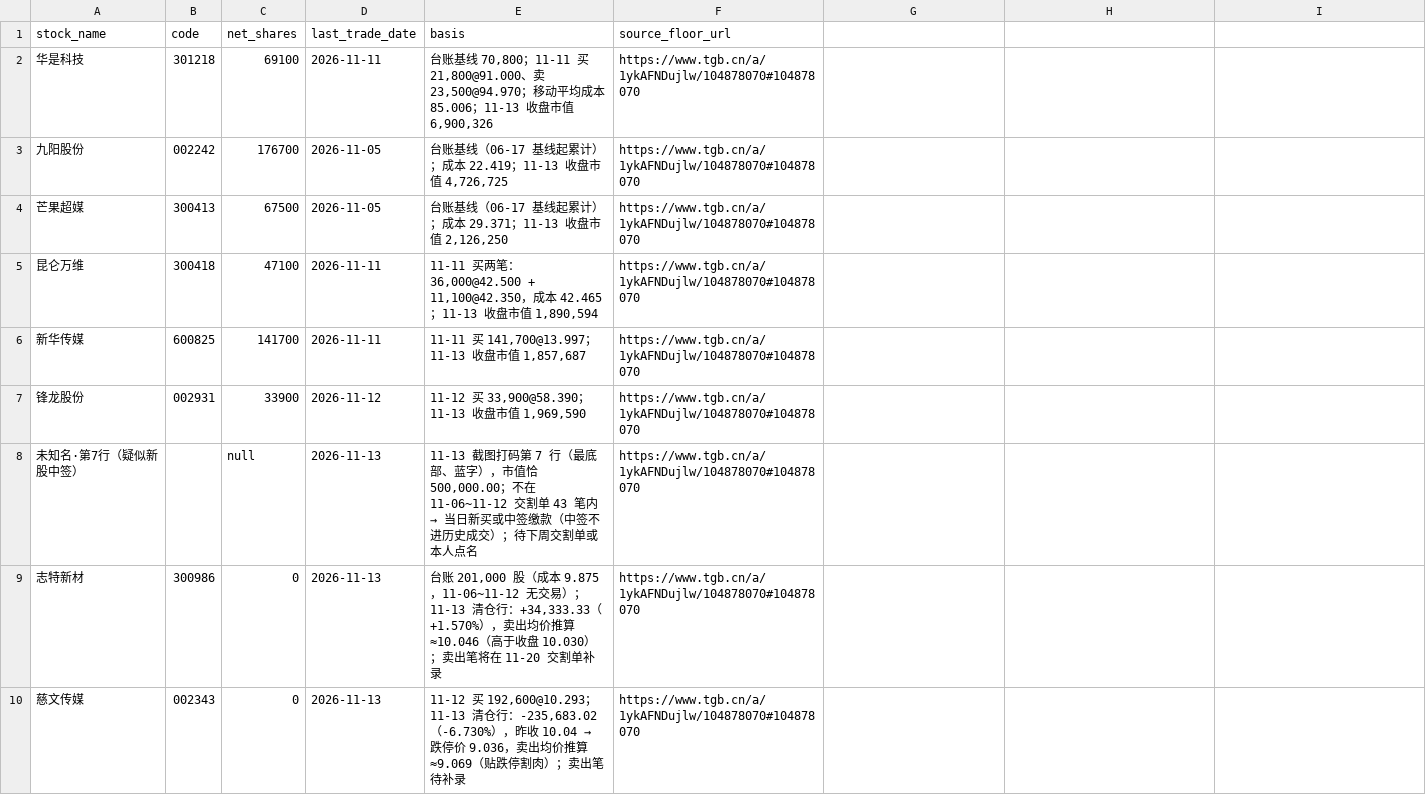
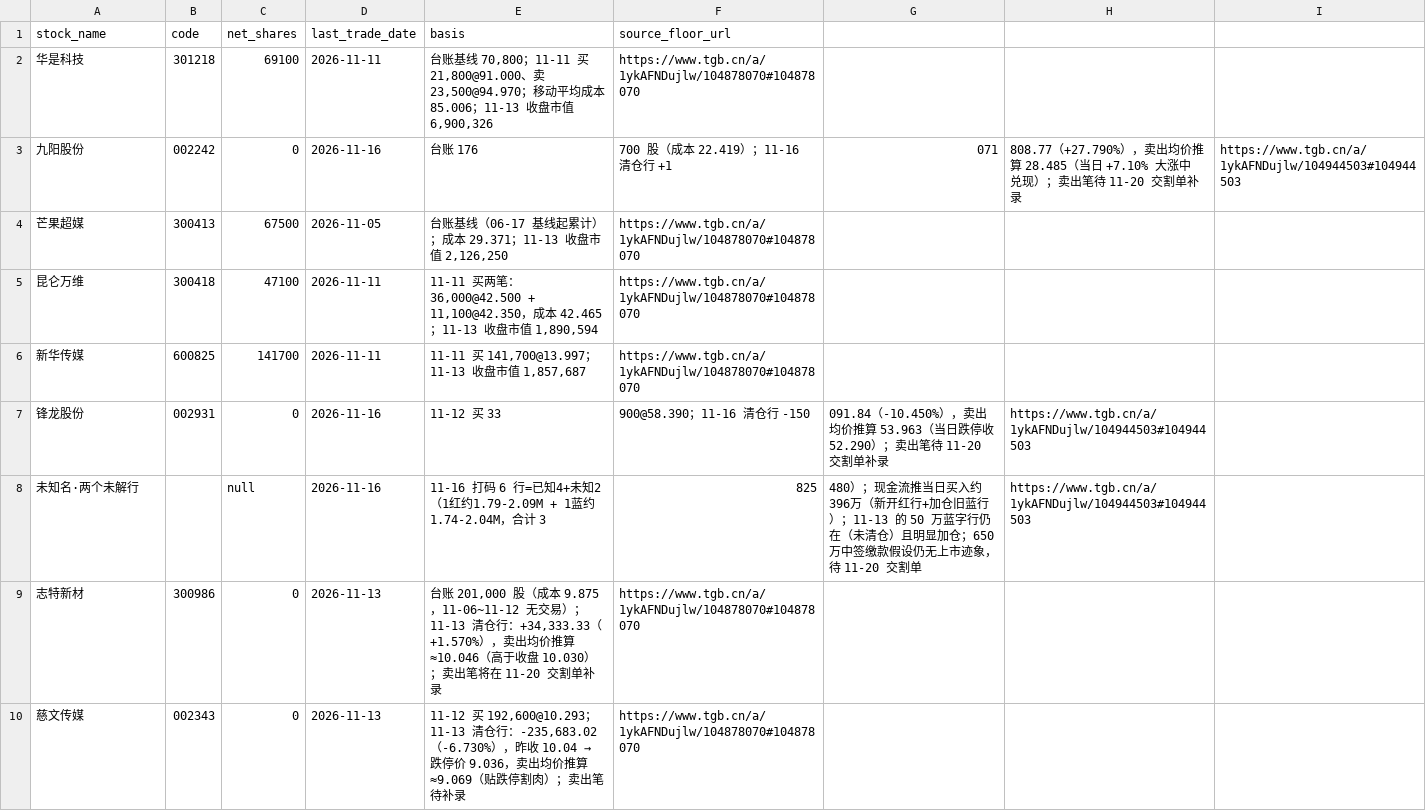
Before and after one commit to dynrw/guhaizeiwang-research, a CSV file: holdings/reconstructed_positions.csv, drawn as a sheet; only a part is shown.

```diff
--- a/holdings/reconstructed_positions.csv
+++ b/holdings/reconstructed_positions.csv
@@ -2,3 +2,3 @@ stock_name,code,net_shares,last_trade_date,basis,source_floor_url
 华是科技,301218,69100,2026-11-11,"台账基线 70,800；11-11 买 21,800@91.000、卖 23,500@94.970；移动平均成本 85.006；11-13 收盘市值 6,900,326",https://www.tgb.cn/a/1ykAFNDujlw/104878070#104878070
-九阳股份,002242,176700,2026-11-05,"台账基线（06-17 基线起累计）；成本 22.419；11-13 收盘市值 4,726,725",https://www.tgb.cn/a/1ykAFNDujlw/104878070#104878070
+九阳股份,002242,0,2026-11-16,台账 176,700 股（成本 22.419）；11-16 清仓行 +1,071,808.77（+27.790%），卖出均价推算 28.485（当日 +7.10% 大涨中兑现）；卖出笔待 11-20 交割单补录,https://www.tgb.cn/a/1ykAFNDujlw/104944503#104944503
 芒果超媒,300413,67500,2026-11-05,"台账基线（06-17 基线起累计）；成本 29.371；11-13 收盘市值 2,126,250",https://www.tgb.cn/a/1ykAFNDujlw/104878070#104878070
@@ -6,4 +6,4 @@ stock_name,code,net_shares,last_trade_date,basis,source_floor_url
 新华传媒,600825,141700,2026-11-11,"11-11 买 141,700@13.997；11-13 收盘市值 1,857,687",https://www.tgb.cn/a/1ykAFNDujlw/104878070#104878070
-锋龙股份,002931,33900,2026-11-12,"11-12 买 33,900@58.390；11-13 收盘市值 1,969,590",https://www.tgb.cn/a/1ykAFNDujlw/104878070#104878070
-未知名·第7行（疑似新股中签）,,null,2026-11-13,"11-13 截图打码第 7 行（最底部、蓝字），市值恰 500,000.00；不在 11-06~11-12 交割单 43 笔内 → 当日新买或中签缴款（中签不进历史成交）；待下周交割单或本人点名",https://www.tgb.cn/a/1ykAFNDujlw/104878070#104878070
+锋龙股份,002931,0,2026-11-16,11-12 买 33,900@58.390；11-16 清仓行 -150,091.84（-10.450%），卖出均价推算 53.963（当日跌停收 52.290）；卖出笔待 11-20 交割单补录,https://www.tgb.cn/a/1ykAFNDujlw/104944503#104944503
+未知名·两个未解行,,null,2026-11-16,11-16 打码 6 行=已知4+未知2（1红约1.79-2.09M + 1蓝约1.74-2.04M，合计 3,825,480）；现金流推当日买入约396万（新开红行+加仓旧蓝行）；11-13 的 50 万蓝字行仍在（未清仓）且明显加仓；650 万中签缴款假设仍无上市迹象，待 11-20 交割单,https://www.tgb.cn/a/1ykAFNDujlw/104944503#104944503
 志特新材,300986,0,2026-11-13,"台账 201,000 股（成本 9.875，11-06~11-12 无交易）；11-13 清仓行：+34,333.33（+1.570%），卖出均价推算 ≈10.046（高于收盘 10.030）；卖出笔将在 11-20 交割单补录",https://www.tgb.cn/a/1ykAFNDujlw/104878070#104878070
```
Also changed, not shown: data/equity_milestones.csv, holdings/holdings.csv, 3 other files.
